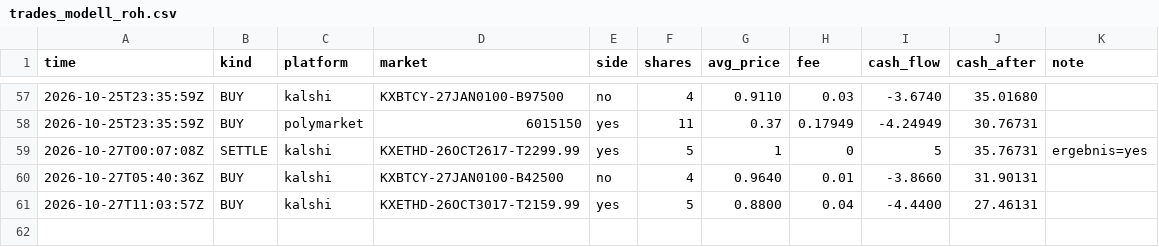
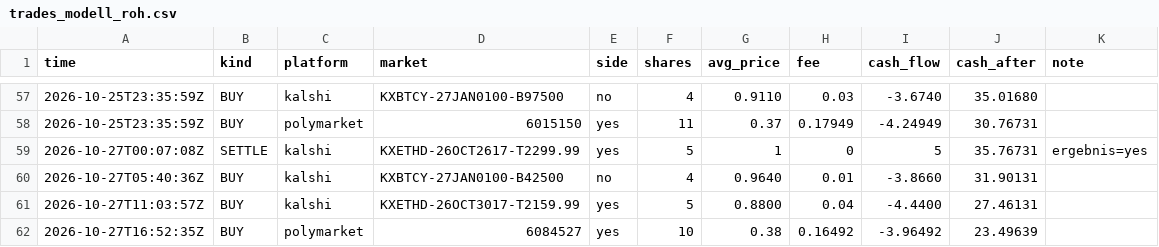
Before and after one commit to rouvenwieland/wahrscheinlichkeits-scanner-public, a CSV file: data/trades_modell_roh.csv, drawn as a sheet; only a part is shown, gaps mark what is left out; the diff names each change by its address in the sheet, - before the commit and + after, or states it on an @@ line.

```diff
--- a/data/trades_modell_roh.csv
+++ b/data/trades_modell_roh.csv
+row 62: 2026-10-27T16:52:35Z | BUY | polymarket | 6084527 | yes | 10 | 0.38 | 0.16492 | -3.96492 | 23.49639
```
Also changed, not shown: data/berichte/verlauf.csv, 4 other files.
